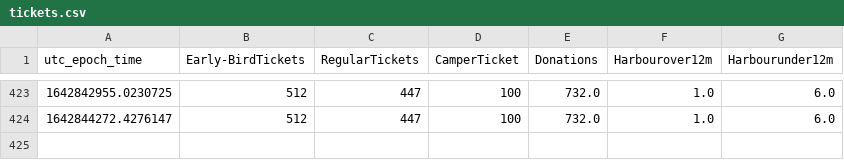
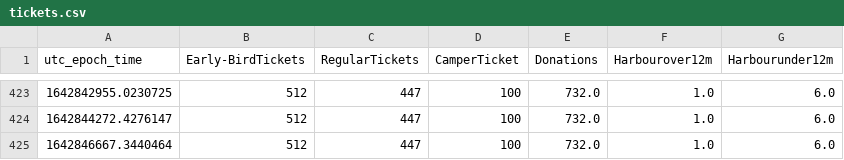
Before and after one commit to tjclement/mch2022-ticket-graph, a CSV file: tickets.csv, drawn as a sheet; only a part is shown, gaps mark what is left out.

Commit message:
Updated ticket counter graph

```diff
--- a/tickets.csv
+++ b/tickets.csv
@@ -424 +424,2 @@ utc_epoch_time,Early-BirdTickets,RegularTickets,CamperTicket,Donations,Harbourov
 1642844272.4276147,512,447,100,732.0,1.0,6.0
+1642846667.3440464,512,447,100,732.0,1.0,6.0
```
Also changed, not shown: 2 other files.
